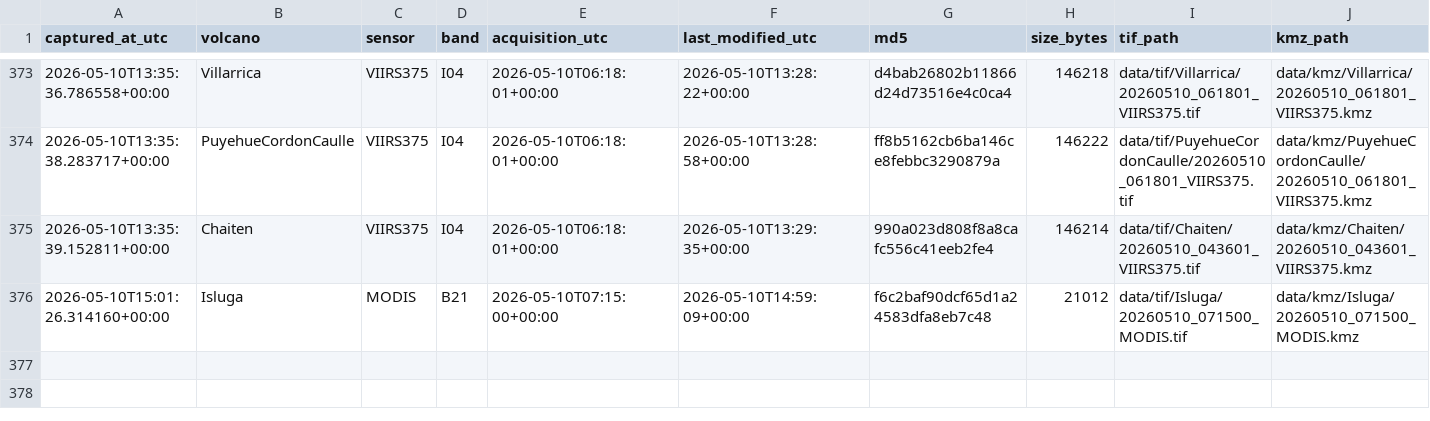
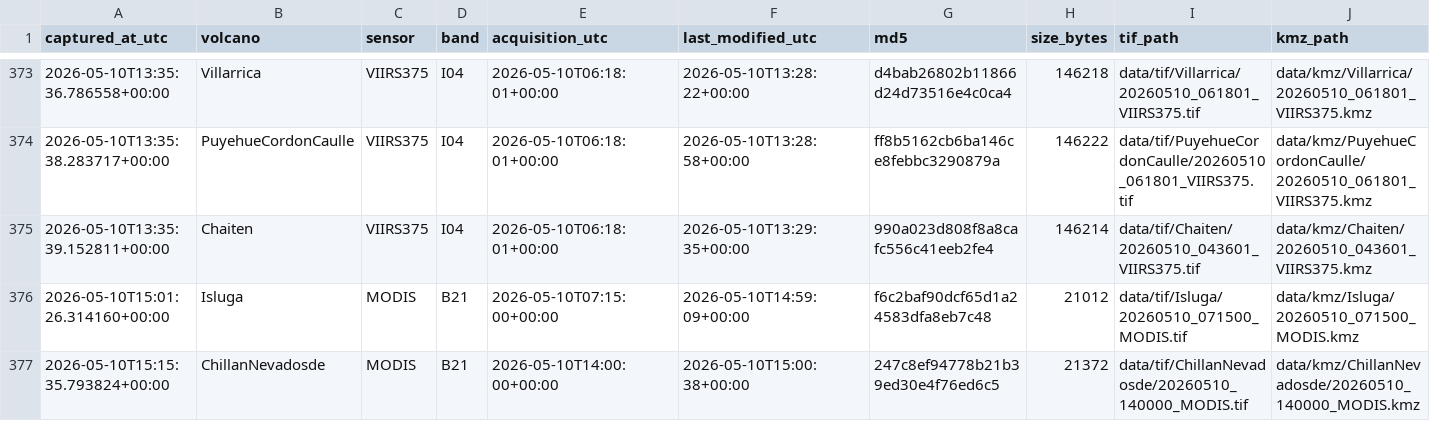
Before and after one commit to MendozaVolcanic/mirova-tif-archive, a CSV file: index.csv, drawn as a sheet; only a part is shown, gaps mark what is left out; the diff names each change by its address in the sheet, - before the commit and + after, or states it on an @@ line.

```diff
--- a/index.csv
+++ b/index.csv
+row 377: 2026-05-10T15:15:35.793824+00:00 | ChillanNevadosde | MODIS | B21 | 2026-05-10T14:00:00+00:00 | 2026-05-10T15:00:38+00:00 | 247c8ef94778b21b39ed30e4f76ed6c5 | 21372 | data/tif/ChillanNevadosde/20260510_140000_MODIS.tif | data/kmz/ChillanNevadosde/20260510_140000_MODIS.kmz
```
Also changed, not shown: index_png.csv, 6 other files.
